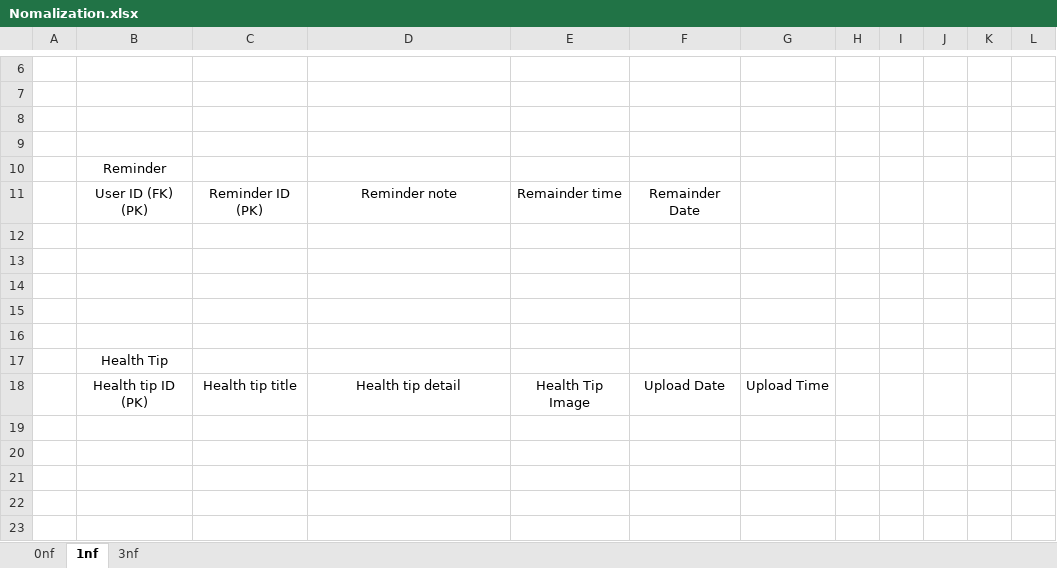
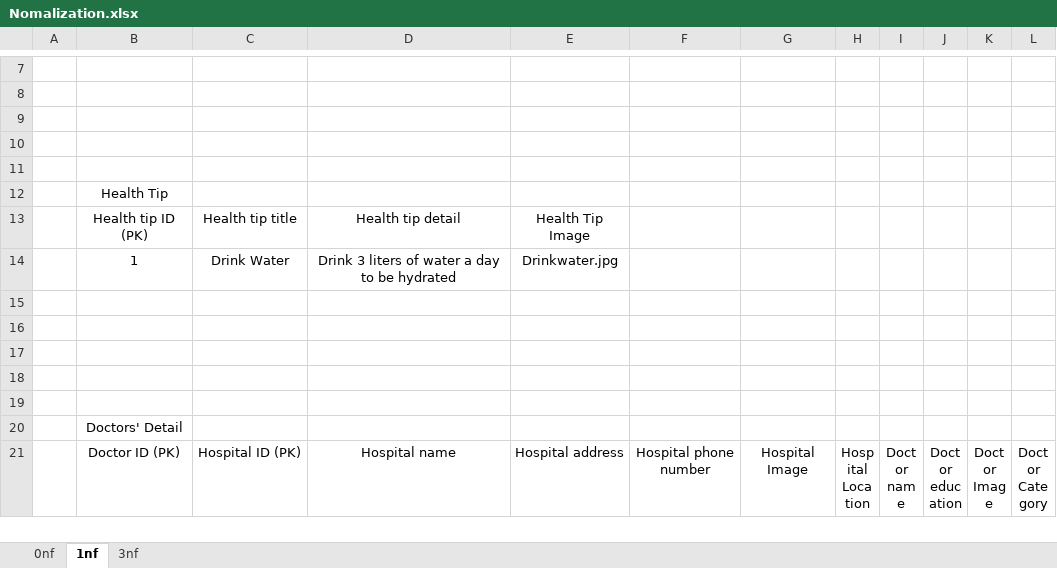
Before and after one commit to Tech-Hunters/Project-Management, an Excel workbook: ERD and Normalization/Nomalization.xlsx, sheet 1nf, drawn as a sheet; only a part is shown, gaps mark what is left out; the shorter side is filled out with more unchanged rows; values as stored, in another font and other column widths than the file's, no borders; removed rows and columns are numbered as before the commit, all else as after; the diff covers the shown part only; the diff names each change by its address in the sheet, - before the commit and + after, or states it on an @@ line.

```diff
--- a/ERD and Normalization/Nomalization.xlsx (sheet 1nf)
+++ b/ERD and Normalization/Nomalization.xlsx (sheet 1nf)
-row 10:  | Reminder
-row 11:  | User ID (FK) (PK) | Reminder ID (PK) | Reminder note | Remainder time | Remainder Date
-row 12: (empty)
-row 13: (empty)
-row 14: (empty)
-row 15: (empty)
-F13: Upload Date
+F13: (empty)
-G13: Upload Time
+G13: (empty)
-row 14: (empty)
+row 14:  | 1 | Drink Water | Drink 3 liters of water a day to be hydrated | Drinkwater.jpg
```
Also changed, not shown: 12 added rows, 10 removed rows and 3 edited cells elsewhere in this sheet, sheet 0nf, sheet 3nf, 3 other files.
